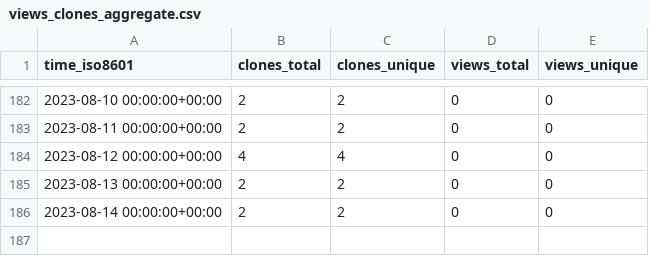
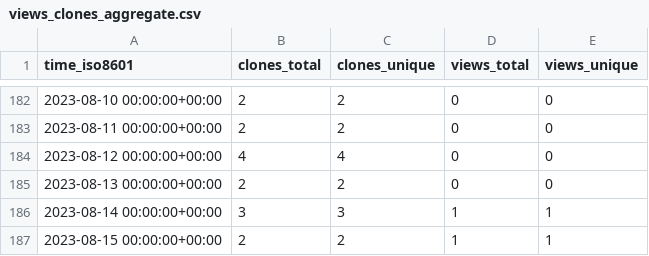
Before and after one commit to EarthSciML/EarthSciMLBase.jl, a CSV file: EarthSciML/EarthSciMLBase.jl/ghrs-data/views_clones_aggregate.csv, drawn as a sheet; only a part is shown, gaps mark what is left out.

```diff
--- a/EarthSciML/EarthSciMLBase.jl/ghrs-data/views_clones_aggregate.csv
+++ b/EarthSciML/EarthSciMLBase.jl/ghrs-data/views_clones_aggregate.csv
@@ -185,2 +185,3 @@ time_iso8601,clones_total,clones_unique,views_total,views_unique
 2023-08-13 00:00:00+00:00,2,2,0,0
-2023-08-14 00:00:00+00:00,2,2,0,0
+2023-08-14 00:00:00+00:00,3,3,1,1
+2023-08-15 00:00:00+00:00,2,2,1,1
```
Also changed, not shown: 1 other file.
